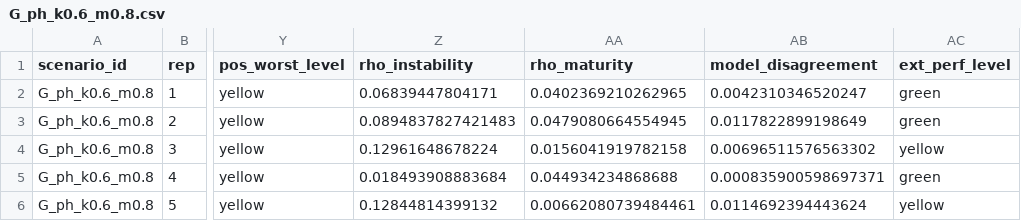
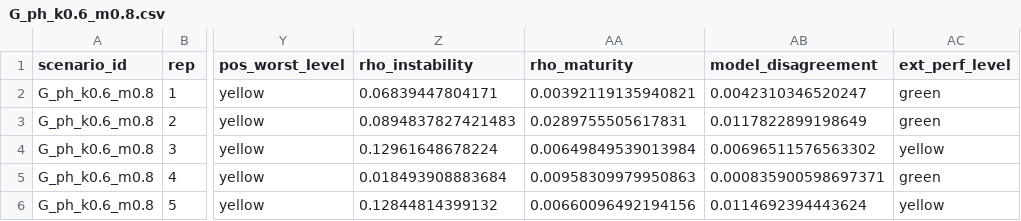
Before and after one commit to maxhsky/DepCensAudit, a CSV file: sim/outputs/pilot/G_ph_k0.6_m0.8.csv, drawn as a sheet; only a part is shown, gaps mark what is left out; the diff names each change by its address in the sheet, - before the commit and + after, or states it on an @@ line.

```diff
--- a/sim/outputs/pilot/G_ph_k0.6_m0.8.csv
+++ b/sim/outputs/pilot/G_ph_k0.6_m0.8.csv
-AA2 (rho_maturity): 0.0402369210262965
+AA2 (rho_maturity): 0.00392119135940821
-AA3 (rho_maturity): 0.0479080664554945
+AA3 (rho_maturity): 0.0289755505617831
-AA4 (rho_maturity): 0.0156041919782158
+AA4 (rho_maturity): 0.00649849539013984
-AA5 (rho_maturity): 0.044934234868688
+AA5 (rho_maturity): 0.00958309979950863
-AA6 (rho_maturity): 0.00662080739484461
+AA6 (rho_maturity): 0.00660096492194156
```
Also changed, not shown: sim/outputs/pilot/G_crossing_k0.6_m0.6.csv, sim/outputs/pilot/G_late_k0.3_m0.4.csv, 9 other files.
